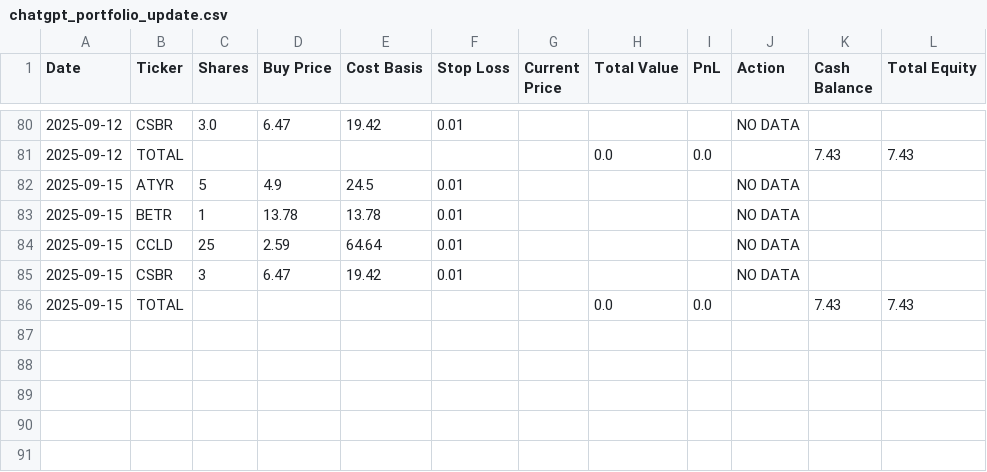
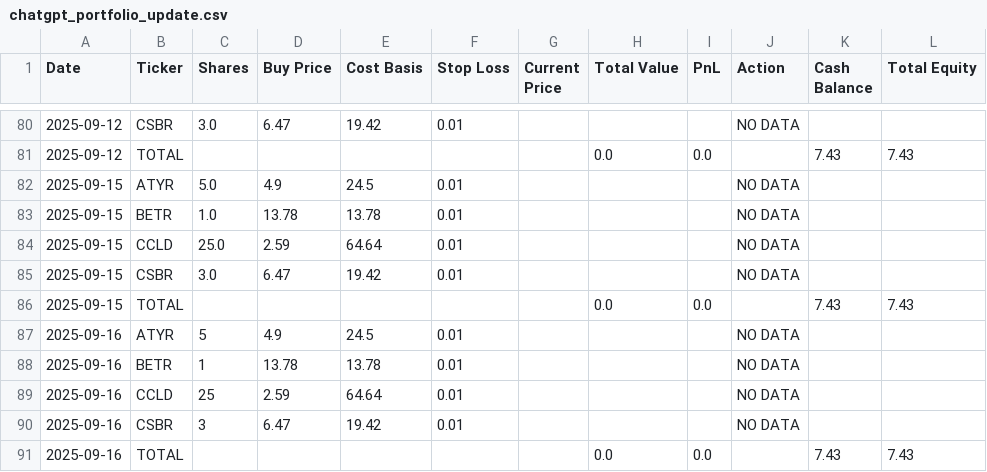
Before and after one commit to jamesgoodwin/ChatGPT-Micro-Cap-Experiment, a CSV file: Scripts and CSV Files/chatgpt_portfolio_update.csv, drawn as a sheet; only a part is shown, gaps mark what is left out.

```diff
--- a/Scripts and CSV Files/chatgpt_portfolio_update.csv
+++ b/Scripts and CSV Files/chatgpt_portfolio_update.csv
@@ -81,6 +81,11 @@ Date,Ticker,Shares,Buy Price,Cost Basis,Stop Loss,Current Price,Total Value,PnL,
 2025-09-12,TOTAL,,,,,,0.0,0.0,,7.43,7.43
-2025-09-15,ATYR,5,4.9,24.5,0.01,,,,NO DATA,,
-2025-09-15,BETR,1,13.78,13.78,0.01,,,,NO DATA,,
-2025-09-15,CCLD,25,2.59,64.64,0.01,,,,NO DATA,,
-2025-09-15,CSBR,3,6.47,19.42,0.01,,,,NO DATA,,
+2025-09-15,ATYR,5.0,4.9,24.5,0.01,,,,NO DATA,,
+2025-09-15,BETR,1.0,13.78,13.78,0.01,,,,NO DATA,,
+2025-09-15,CCLD,25.0,2.59,64.64,0.01,,,,NO DATA,,
+2025-09-15,CSBR,3.0,6.47,19.42,0.01,,,,NO DATA,,
 2025-09-15,TOTAL,,,,,,0.0,0.0,,7.43,7.43
+2025-09-16,ATYR,5,4.9,24.5,0.01,,,,NO DATA,,
+2025-09-16,BETR,1,13.78,13.78,0.01,,,,NO DATA,,
+2025-09-16,CCLD,25,2.59,64.64,0.01,,,,NO DATA,,
+2025-09-16,CSBR,3,6.47,19.42,0.01,,,,NO DATA,,
+2025-09-16,TOTAL,,,,,,0.0,0.0,,7.43,7.43
```
Also changed, not shown: 3 other files.
